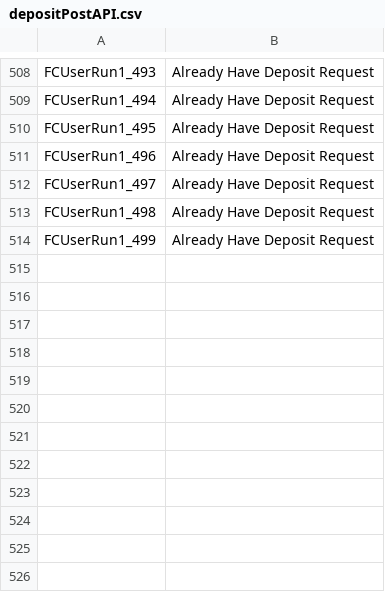
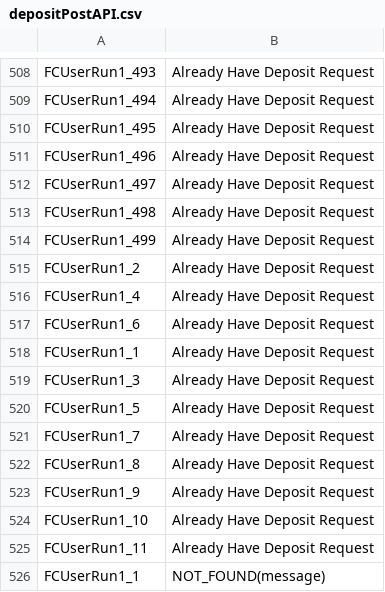
Before and after one commit to melashram1/f9, a CSV file: bin/Execution/OutputLogs/depositPostAPI.csv, drawn as a sheet; only a part is shown, gaps mark what is left out.

```diff
--- a/bin/Execution/OutputLogs/depositPostAPI.csv
+++ b/bin/Execution/OutputLogs/depositPostAPI.csv
@@ -514 +514,13 @@ FCUserRun1_498,Already Have Deposit Request
 FCUserRun1_499,Already Have Deposit Request
+FCUserRun1_2,Already Have Deposit Request
+FCUserRun1_4,Already Have Deposit Request
+FCUserRun1_6,Already Have Deposit Request
+FCUserRun1_1,Already Have Deposit Request
+FCUserRun1_3,Already Have Deposit Request
+FCUserRun1_5,Already Have Deposit Request
+FCUserRun1_7,Already Have Deposit Request
+FCUserRun1_8,Already Have Deposit Request
+FCUserRun1_9,Already Have Deposit Request
+FCUserRun1_10,Already Have Deposit Request
+FCUserRun1_11,Already Have Deposit Request
+FCUserRun1_1,NOT_FOUND(message)
```
Also changed, not shown: bin/Execution/OutputLogs/checkingUsers.csv, bin/Execution/OutputLogs/useraccountAPI.csv, 5 other files.
